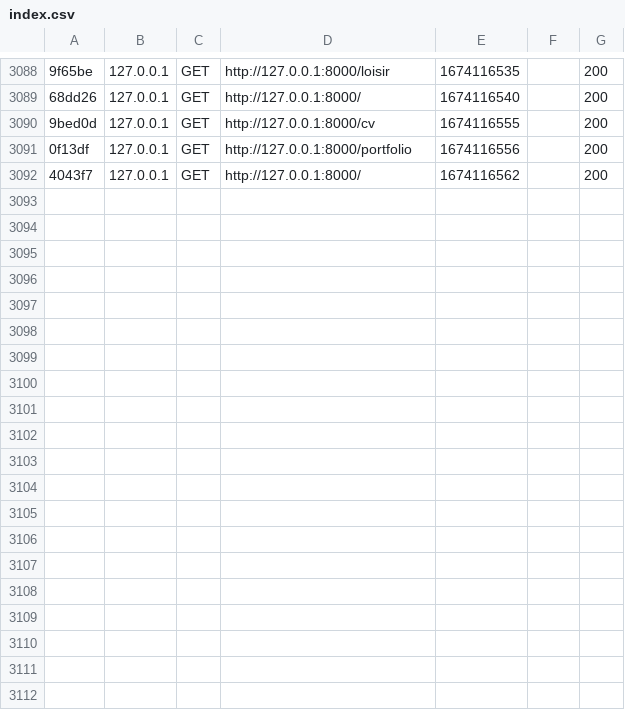
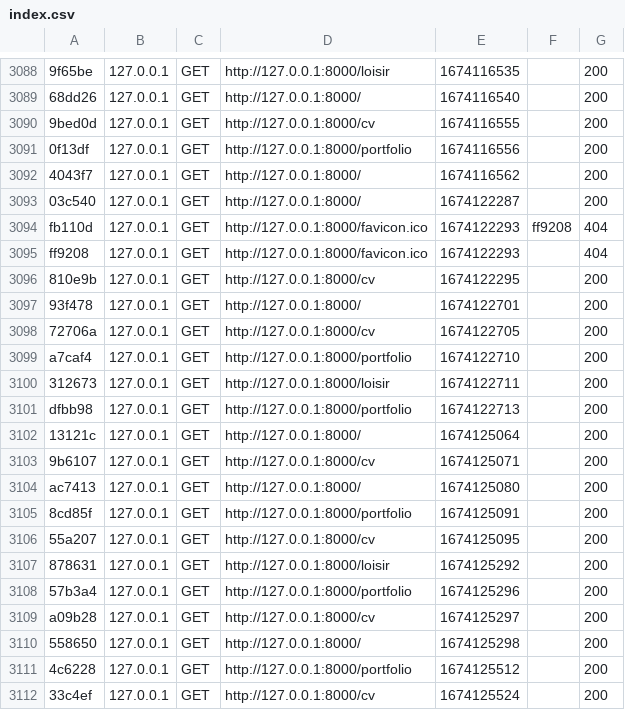
Before and after one commit to QuentinPoulard/SAE14, a CSV file: var/cache/dev/profiler/index.csv, drawn as a sheet; only a part is shown, gaps mark what is left out; the diff covers the shown part only; the diff names each change by its address in the sheet, - before the commit and + after, or states it on an @@ line.

```diff
--- a/var/cache/dev/profiler/index.csv
+++ b/var/cache/dev/profiler/index.csv
+row 3093: 03c540 | 127.0.0.1 | GET | http://127.0.0.1:8000/ | 1674122287 |  | 200
+row 3094: fb110d | 127.0.0.1 | GET | http://127.0.0.1:8000/favicon.ico | 1674122293 | ff9208 | 404
+row 3095: ff9208 | 127.0.0.1 | GET | http://127.0.0.1:8000/favicon.ico | 1674122293 |  | 404
+row 3096: 810e9b | 127.0.0.1 | GET | http://127.0.0.1:8000/cv | 1674122295 |  | 200
+row 3097: 93f478 | 127.0.0.1 | GET | http://127.0.0.1:8000/ | 1674122701 |  | 200
+row 3098: 72706a | 127.0.0.1 | GET | http://127.0.0.1:8000/cv | 1674122705 |  | 200
+row 3099: a7caf4 | 127.0.0.1 | GET | http://127.0.0.1:8000/portfolio | 1674122710 |  | 200
+row 3100: 312673 | 127.0.0.1 | GET | http://127.0.0.1:8000/loisir | 1674122711 |  | 200
+row 3101: dfbb98 | 127.0.0.1 | GET | http://127.0.0.1:8000/portfolio | 1674122713 |  | 200
+row 3102: 13121c | 127.0.0.1 | GET | http://127.0.0.1:8000/ | 1674125064 |  | 200
+row 3103: 9b6107 | 127.0.0.1 | GET | http://127.0.0.1:8000/cv | 1674125071 |  | 200
+row 3104: ac7413 | 127.0.0.1 | GET | http://127.0.0.1:8000/ | 1674125080 |  | 200
+row 3105: 8cd85f | 127.0.0.1 | GET | http://127.0.0.1:8000/portfolio | 1674125091 |  | 200
+row 3106: 55a207 | 127.0.0.1 | GET | http://127.0.0.1:8000/cv | 1674125095 |  | 200
+row 3107: 878631 | 127.0.0.1 | GET | http://127.0.0.1:8000/loisir | 1674125292 |  | 200
+row 3108: 57b3a4 | 127.0.0.1 | GET | http://127.0.0.1:8000/portfolio | 1674125296 |  | 200
+row 3109: a09b28 | 127.0.0.1 | GET | http://127.0.0.1:8000/cv | 1674125297 |  | 200
+row 3110: 558650 | 127.0.0.1 | GET | http://127.0.0.1:8000/ | 1674125298 |  | 200
+row 3111: 4c6228 | 127.0.0.1 | GET | http://127.0.0.1:8000/portfolio | 1674125512 |  | 200
+row 3112: 33c4ef | 127.0.0.1 | GET | http://127.0.0.1:8000/cv | 1674125524 |  | 200
```
Also changed, not shown: 13 added rows elsewhere in this file, 36 other files.
